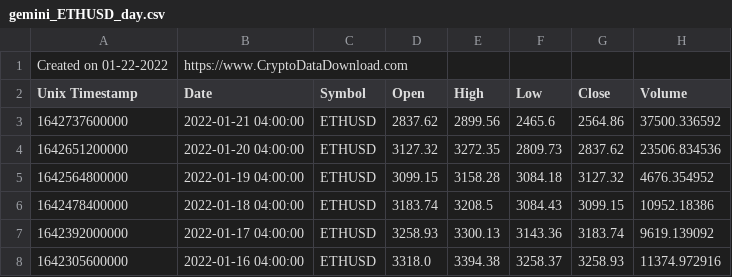
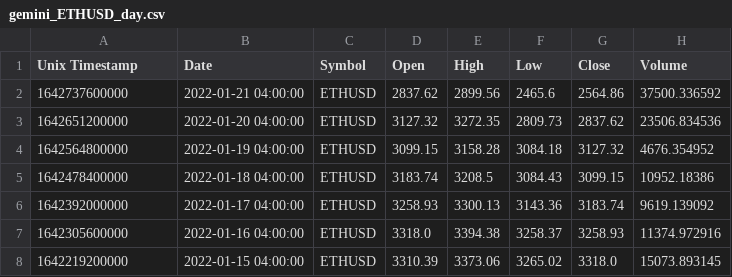
Before and after one commit to isomorphicdude/HackCambridge, a CSV file: data/gemini_ETHUSD_day.csv, drawn as a sheet; only a part is shown; the shorter side is filled out with more unchanged rows.

```diff
--- a/data/gemini_ETHUSD_day.csv
+++ b/data/gemini_ETHUSD_day.csv
@@ -1,2 +1 @@
-Created on 01-22-2022,https://www.CryptoDataDownload.com
 Unix Timestamp,Date,Symbol,Open,High,Low,Close,Volume
```
Also changed, not shown: data/gemini_LTCUSD_day.csv, data/gemini_ZECBTC_day.csv, 5 other files.
